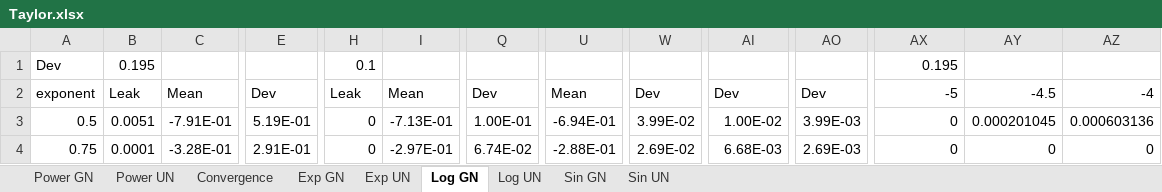
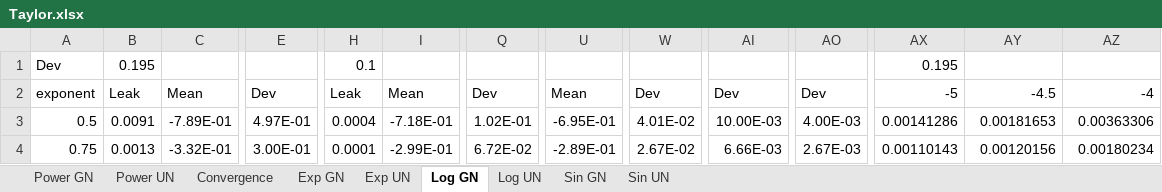
Before and after one commit to Chengpu0707/VarianceArithmetic, an Excel workbook: ToolBox/Taylor.xlsx, sheet Log GN, drawn as a sheet; only a part is shown, gaps mark what is left out; values as stored, in another font and other column widths than the file's, no borders; charts and pictures not drawn; the diff covers the shown part only; the diff names each change by its address in the sheet, - before the commit and + after, or states it on an @@ line.

```diff
--- a/ToolBox/Taylor.xlsx (sheet Log GN)
+++ b/ToolBox/Taylor.xlsx (sheet Log GN)
-B3: 0.0051
+B3: 0.0091
-C3: -7.91E-01
+C3: -7.89E-01
-E3: 5.19E-01
+E3: 4.97E-01
-H3: 0
+H3: 0.0004
-I3: -7.13E-01
+I3: -7.18E-01
-Q3: 1.00E-01
+Q3: 1.02E-01
-U3: -6.94E-01
+U3: -6.95E-01
-W3: 3.99E-02
+W3: 4.01E-02
-AI3: 1.00E-02
+AI3: 10.00E-03
-AO3: 3.99E-03
+AO3: 4.00E-03
-AX3: 0
+AX3: 0.00141286
-AY3: 0.000201045
+AY3: 0.00181653
-AZ3: 0.000603136
+AZ3: 0.00363306
-B4: 0.0001
+B4: 0.0013
-C4: -3.28E-01
+C4: -3.32E-01
-E4: 2.91E-01
+E4: 3.00E-01
-H4: 0
+H4: 0.0001
-I4: -2.97E-01
+I4: -2.99E-01
-Q4: 6.74E-02
+Q4: 6.72E-02
-U4: -2.88E-01
+U4: -2.89E-01
-W4: 2.69E-02
+W4: 2.67E-02
-AI4: 6.68E-03
+AI4: 6.66E-03
-AO4: 2.69E-03
+AO4: 2.67E-03
-AX4: 0
+AX4: 0.00110143
-AY4: 0
+AY4: 0.00120156
-AZ4: 0
+AZ4: 0.00180234
```
Also changed, not shown: 1038 edited cells elsewhere in this sheet, sheet Sin GN, sheet Exp GN, sheet Sin UN, sheet Exp UN, sheet Log UN, charts or pictures, ToolBox/MomentumFactor.xlsx.
